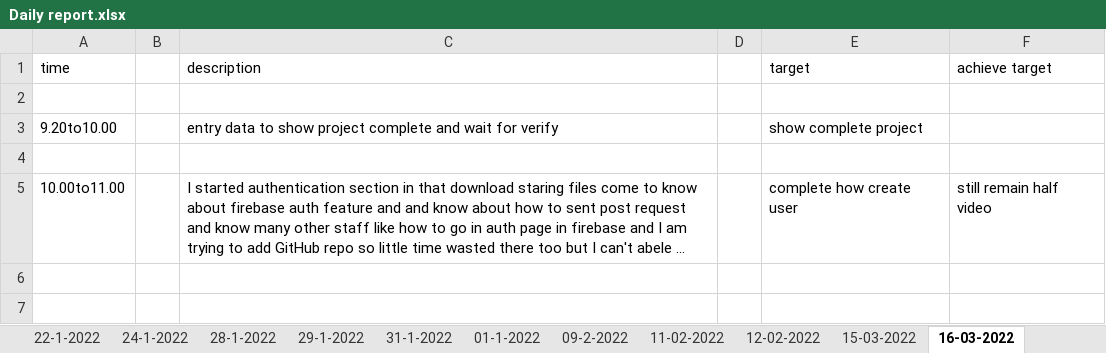
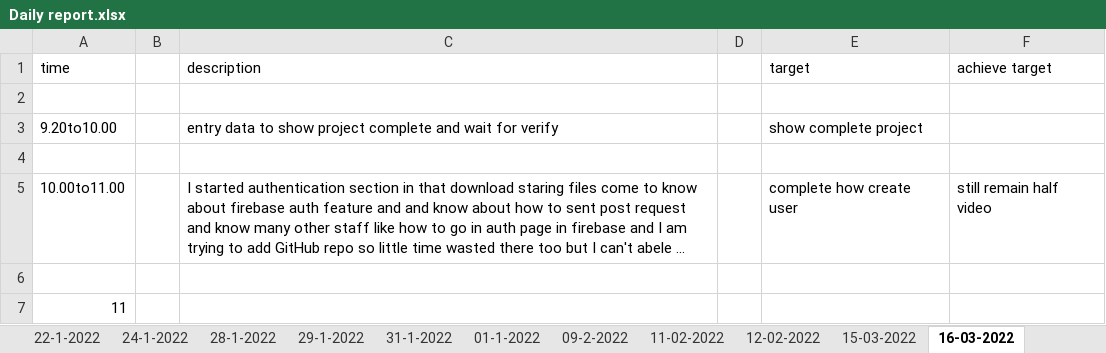
Before and after one commit to Himanshu-ramani/daily-report, an Excel workbook: Daily report.xlsx, sheet 16-03-2022, drawn as a sheet; long unchanged cells end in …; values as stored, in another font and other column widths than the file's, no borders; the diff names each change by its address in the sheet, - before the commit and + after, or states it on an @@ line.

```diff
--- a/Daily report.xlsx (sheet 16-03-2022)
+++ b/Daily report.xlsx (sheet 16-03-2022)
+row 6: (empty)
+row 7: 11
```
Also changed, not shown: other sheet tabs.
